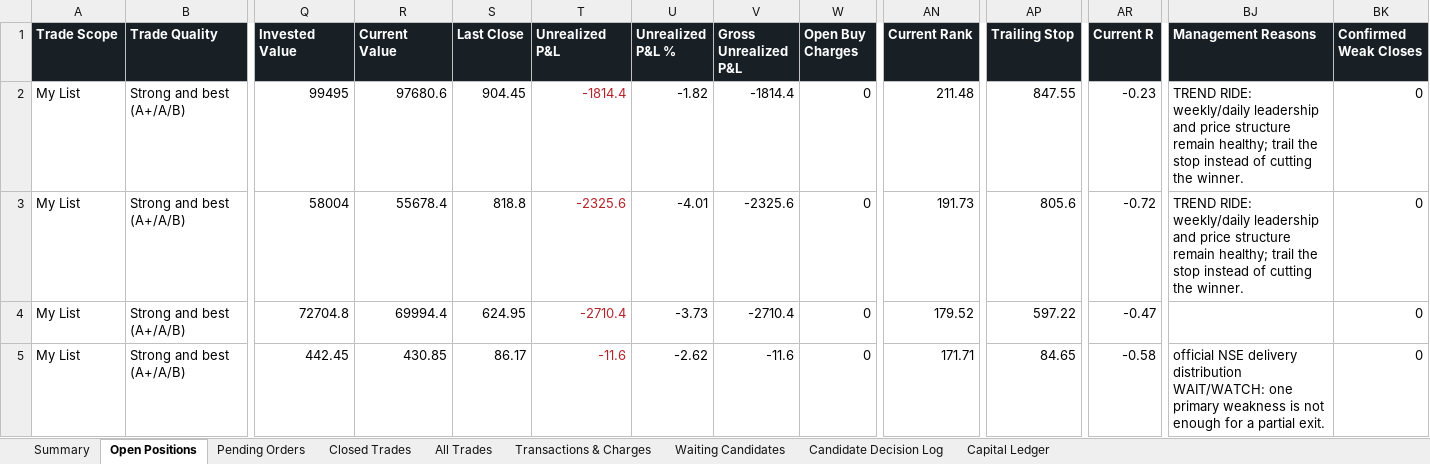
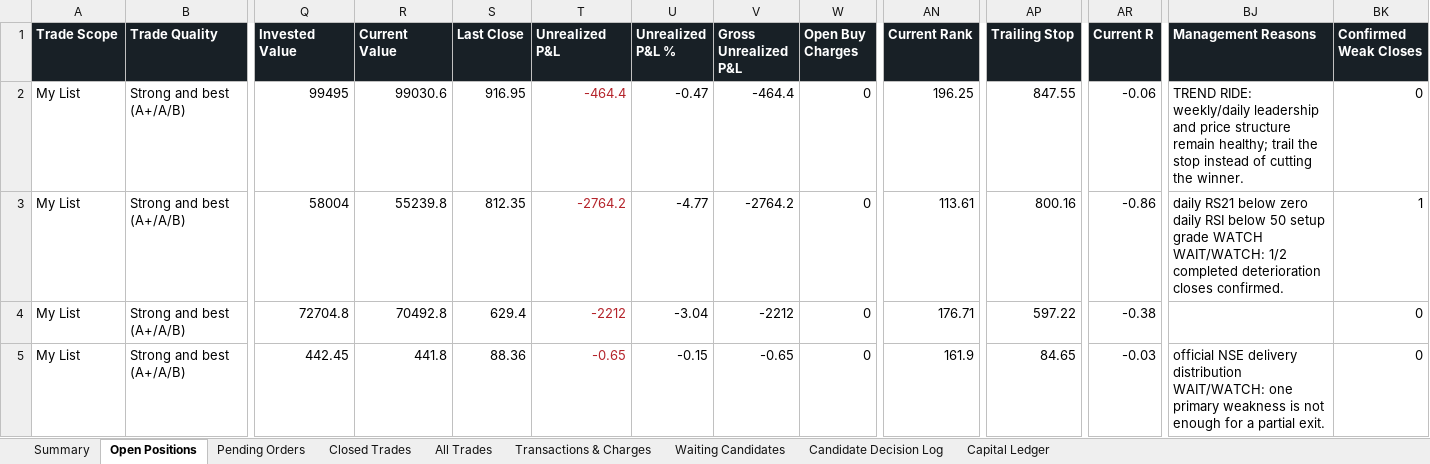
Before and after one commit to smit5927/techno-funda-screener, an Excel workbook: data/techno-funda-trade-sheet.xlsx, sheet Open Positions, drawn as a sheet; only a part is shown, gaps mark what is left out; values as stored, in another font and other column widths than the file's, no borders; the diff covers the shown part only; the diff names each change by its address in the sheet, - before the commit and + after, or states it on an @@ line.

```diff
--- a/data/techno-funda-trade-sheet.xlsx (sheet Open Positions)
+++ b/data/techno-funda-trade-sheet.xlsx (sheet Open Positions)
-R2 (Current Value): 97680.6
+R2 (Current Value): 99030.6
-S2 (Last Close): 904.45
+S2 (Last Close): 916.95
-T2 (Unrealized P&L): -1814.4
+T2 (Unrealized P&L): -464.4
-U2 (Unrealized P&L %): -1.82
+U2 (Unrealized P&L %): -0.47
-V2 (Gross Unrealized P&L): -1814.4
+V2 (Gross Unrealized P&L): -464.4
-AN2 (Current Rank): 211.48
+AN2 (Current Rank): 196.25
-AR2 (Current R): -0.23
+AR2 (Current R): -0.06
-R3 (Current Value): 55678.4
+R3 (Current Value): 55239.8
-S3 (Last Close): 818.8
+S3 (Last Close): 812.35
-T3 (Unrealized P&L): -2325.6
+T3 (Unrealized P&L): -2764.2
-U3 (Unrealized P&L %): -4.01
+U3 (Unrealized P&L %): -4.77
-V3 (Gross Unrealized P&L): -2325.6
+V3 (Gross Unrealized P&L): -2764.2
-AN3 (Current Rank): 191.73
+AN3 (Current Rank): 113.61
-AP3 (Trailing Stop): 805.6
+AP3 (Trailing Stop): 800.16
-AR3 (Current R): -0.72
+AR3 (Current R): -0.86
-BJ3 (Management Reasons): TREND RIDE: weekly/daily leadership and price structure remain healthy; trail the stop instead of cutting the winner.
+BJ3 (Management Reasons): daily RS21 below zero daily RSI below 50 setup grade WATCH WAIT/WATCH: 1/2 completed deterioration closes confirmed.
-BK3 (Confirmed Weak Closes): 0
+BK3 (Confirmed Weak Closes): 1
-R4 (Current Value): 69994.4
+R4 (Current Value): 70492.8
-S4 (Last Close): 624.95
+S4 (Last Close): 629.4
-T4 (Unrealized P&L): -2710.4
+T4 (Unrealized P&L): -2212
-U4 (Unrealized P&L %): -3.73
+U4 (Unrealized P&L %): -3.04
-V4 (Gross Unrealized P&L): -2710.4
+V4 (Gross Unrealized P&L): -2212
-AN4 (Current Rank): 179.52
+AN4 (Current Rank): 176.71
-AR4 (Current R): -0.47
+AR4 (Current R): -0.38
-R5 (Current Value): 430.85
+R5 (Current Value): 441.8
-S5 (Last Close): 86.17
+S5 (Last Close): 88.36
-T5 (Unrealized P&L): -11.6
+T5 (Unrealized P&L): -0.65
-U5 (Unrealized P&L %): -2.62
+U5 (Unrealized P&L %): -0.15
-V5 (Gross Unrealized P&L): -11.6
+V5 (Gross Unrealized P&L): -0.65
-AN5 (Current Rank): 171.71
+AN5 (Current Rank): 161.9
-AR5 (Current R): -0.58
+AR5 (Current R): -0.03
```
Also changed, not shown: 2 removed rows, 78 edited cells and cell formats elsewhere in this sheet, sheet All Trades, sheet Waiting Candidates, sheet Pending Orders, sheet Candidate Decision Log, sheet Summary, sheet Transactions & Charges, 4 other files.
